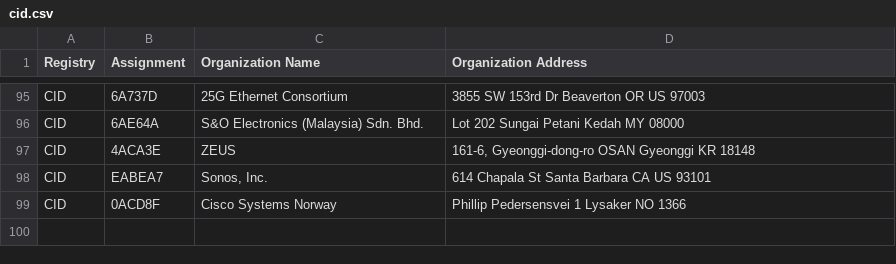
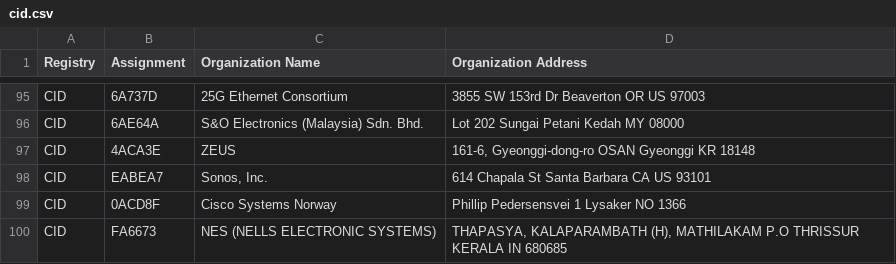
Before and after one commit to bedestall5/mac-ages, a CSV file: data/ieee/cid.csv, drawn as a sheet; only a part is shown, gaps mark what is left out.

```diff
--- a/data/ieee/cid.csv
+++ b/data/ieee/cid.csv
@@ -99 +99,2 @@ CID,EABEA7,"Sonos, Inc.",614 Chapala St Santa Barbara CA US 93101
 CID,0ACD8F,Cisco Systems Norway,Phillip Pedersensvei 1 Lysaker  NO 1366
+CID,FA6673,NES (NELLS ELECTRONIC SYSTEMS),"THAPASYA, KALAPARAMBATH (H), MATHILAKAM P.O THRISSUR KERALA IN 680685 "
```
Also changed, not shown: data/ieee/mam.csv, data/ieee/oui36.csv, 2 other files.
